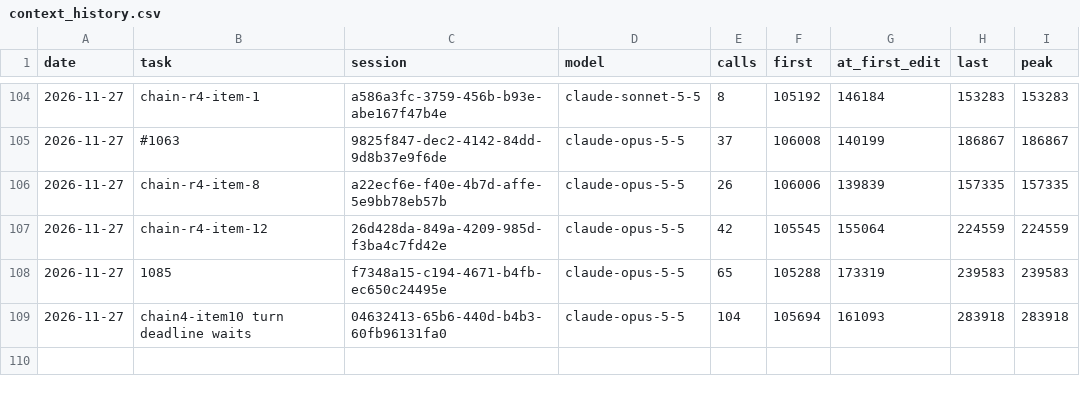
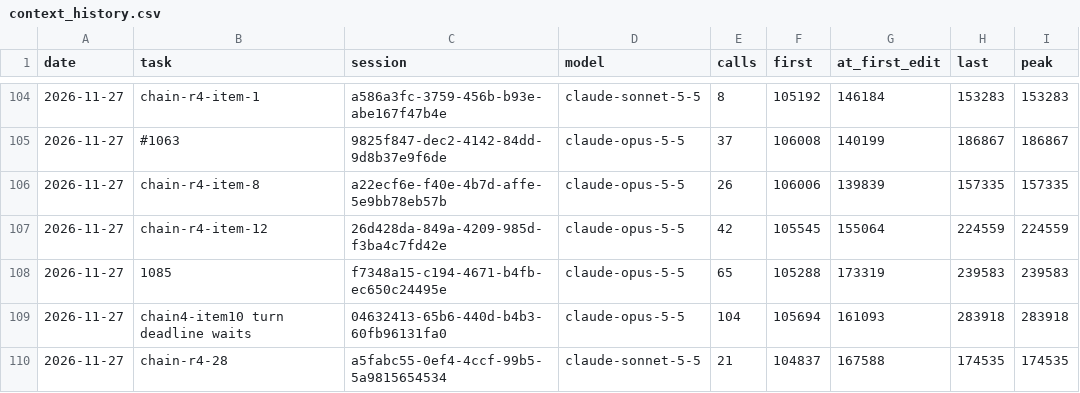
Before and after one commit to Maeximilion/Maex-Voice-Agent, a CSV file: docs/metrics/context_history.csv, drawn as a sheet; only a part is shown, gaps mark what is left out; the diff names each change by its address in the sheet, - before the commit and + after, or states it on an @@ line.

```diff
--- a/docs/metrics/context_history.csv
+++ b/docs/metrics/context_history.csv
+row 110: 2026-11-27 | chain-r4-28 | a5fabc55-0ef4-4ccf-99b5-5a9815654534 | claude-sonnet-5-5 | 21 | 104837 | 167588 | 174535 | 174535
```
Also changed, not shown: docs/metrics/routing_history.csv, 3 other files.
